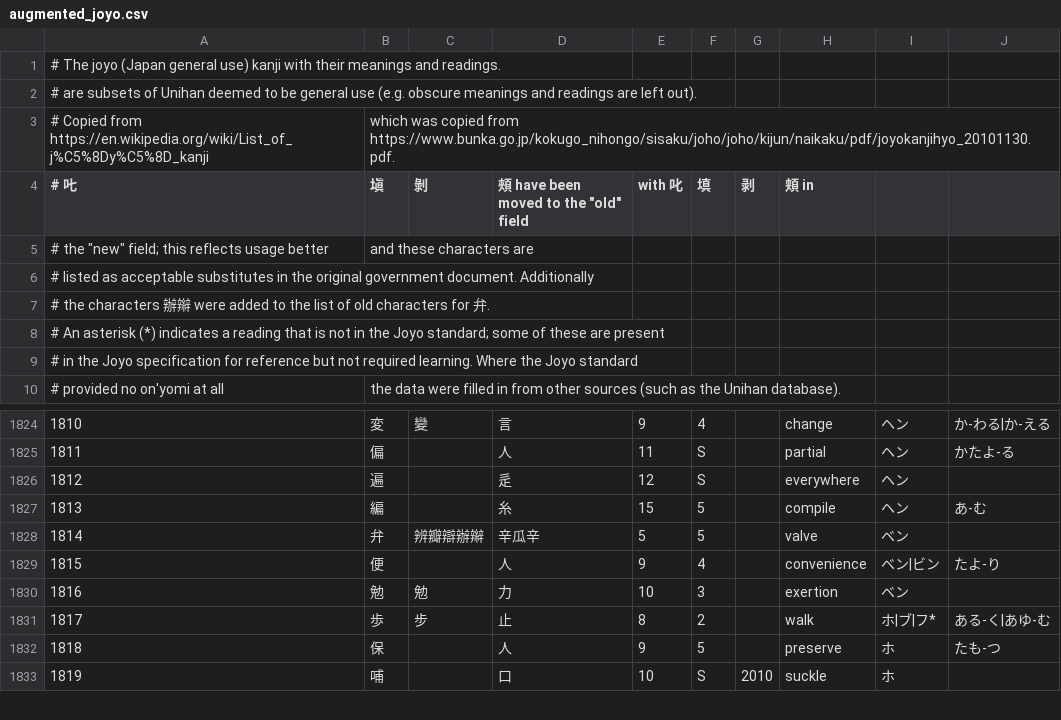
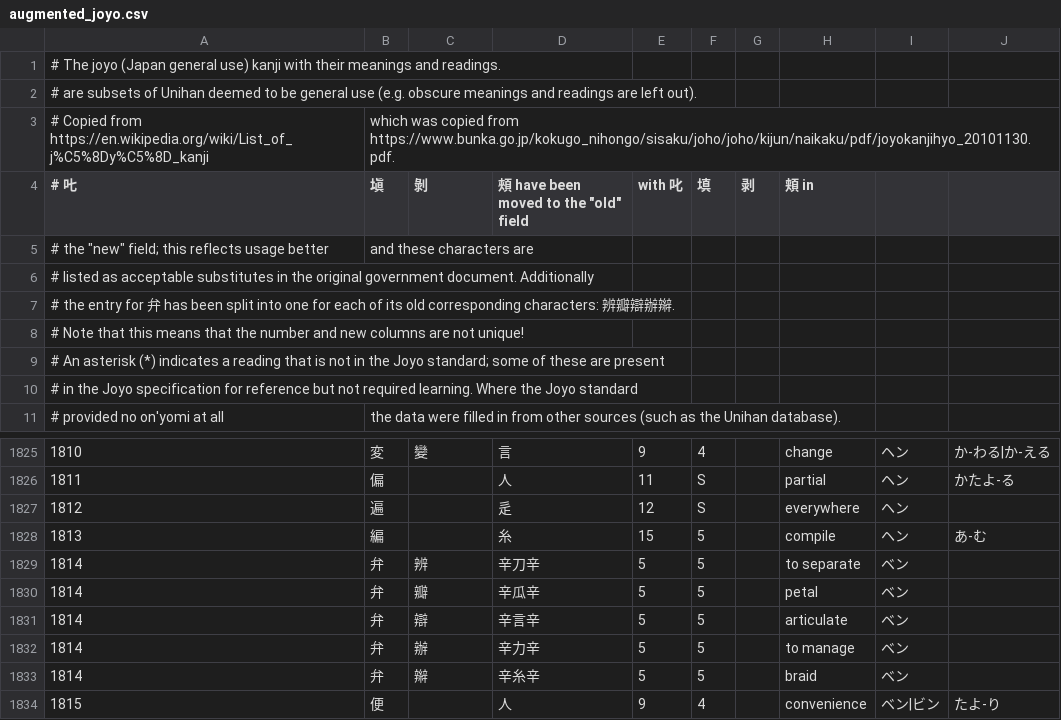
Before and after one commit to garfieldnate/uniunihan-db, a CSV file: data/included/augmented_joyo.csv, drawn as a sheet; only a part is shown, gaps mark what is left out; the shorter side is filled out with more unchanged rows; addresses are those after the commit; the diff names each change by its address in the sheet, - before the commit and + after, or states it on an @@ line.

Commit message:
Move joyo reading into utils
Add tests and simplify the logic greatly by splitting the entries for 弁
over multiple lines. Coming up with keywords for each separate old glyph
was tricky, but honestly it doesn't look like the original Joyo document
worked that hard for great keywords, either. "Manage" in particular is
already used twice; I wanted something like "take the reins" but I think
it would be too long and wouldn't match the style of the rest of the
document.

```diff
--- a/data/included/augmented_joyo.csv
+++ b/data/included/augmented_joyo.csv
@@ column A (# 𠮟) renumbered between rows 7 and 9 @@
+row 10: # in the Joyo specification for reference but not required learning. Where the Joyo standard
+row 1829: 1814 | 弁 | 辨 | 辛刀辛 | 5 | 5 |  | to separate | ベン
-C1830 (剝): 辨瓣辯辦辮
+C1830 (剝): 瓣
-H1830 (頬 in): valve
+H1830 (頬 in): petal
+row 1831: 1814 | 弁 | 辯 | 辛言辛 | 5 | 5 |  | articulate | ベン
+row 1832: 1814 | 弁 | 辦 | 辛力辛 | 5 | 5 |  | to manage | ベン
+row 1833: 1814 | 弁 | 辮 | 辛糸辛 | 5 | 5 |  | braid | ベン
```
Also changed, not shown: 4 other files.
